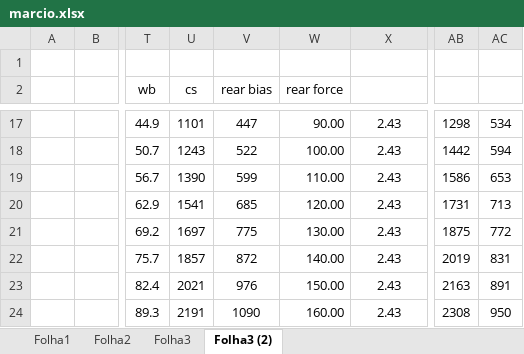
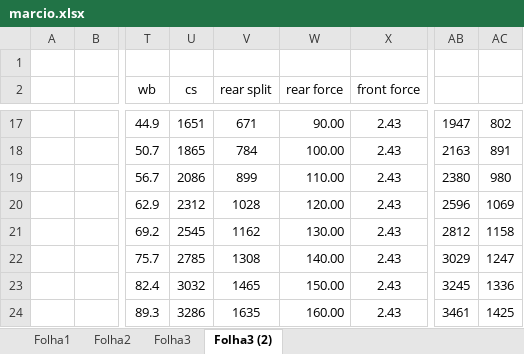
Before and after one commit to c-radicallis/Susp_Analysis, an Excel workbook: marcio.xlsx, sheet Folha3 (2), drawn as a sheet; only a part is shown, gaps mark what is left out; values as stored, in another font and other column widths than the file's, no borders; charts and pictures not drawn; the diff covers the shown part only; the diff names each change by its address in the sheet, - before the commit and + after, or states it on an @@ line.

```diff
--- a/marcio.xlsx (sheet Folha3 (2))
+++ b/marcio.xlsx (sheet Folha3 (2))
-V2: rear bias
+V2: rear split
-X2: (empty)
+X2: front force
-U17 (cs): 1101
+U17 (cs): 1651
-V17 (rear split): 447
+V17 (rear split): 671
-AB17: 1298
+AB17: 1947
-AC17: 534
+AC17: 802
-U18 (cs): 1243
+U18 (cs): 1865
-V18 (rear split): 522
+V18 (rear split): 784
-AB18: 1442
+AB18: 2163
-AC18: 594
+AC18: 891
-U19 (cs): 1390
+U19 (cs): 2086
-V19 (rear split): 599
+V19 (rear split): 899
-AB19: 1586
+AB19: 2380
-AC19: 653
+AC19: 980
-U20 (cs): 1541
+U20 (cs): 2312
-V20 (rear split): 685
+V20 (rear split): 1028
-AB20: 1731
+AB20: 2596
-AC20: 713
+AC20: 1069
-U21 (cs): 1697
+U21 (cs): 2545
-V21 (rear split): 775
+V21 (rear split): 1162
-AB21: 1875
+AB21: 2812
-AC21: 772
+AC21: 1158
-U22 (cs): 1857
+U22 (cs): 2785
-V22 (rear split): 872
+V22 (rear split): 1308
-AB22: 2019
+AB22: 3029
-AC22: 831
+AC22: 1247
-U23 (cs): 2021
+U23 (cs): 3032
-V23 (rear split): 976
+V23 (rear split): 1465
-AB23: 2163
+AB23: 3245
-AC23: 891
+AC23: 1336
-U24 (cs): 2191
+U24 (cs): 3286
-V24 (rear split): 1090
+V24 (rear split): 1635
-AB24: 2308
+AB24: 3461
-AC24: 950
+AC24: 1425
```
Also changed, not shown: 5 added rows, 1 removed row and 36 edited cells elsewhere in this sheet, 1 other file.
